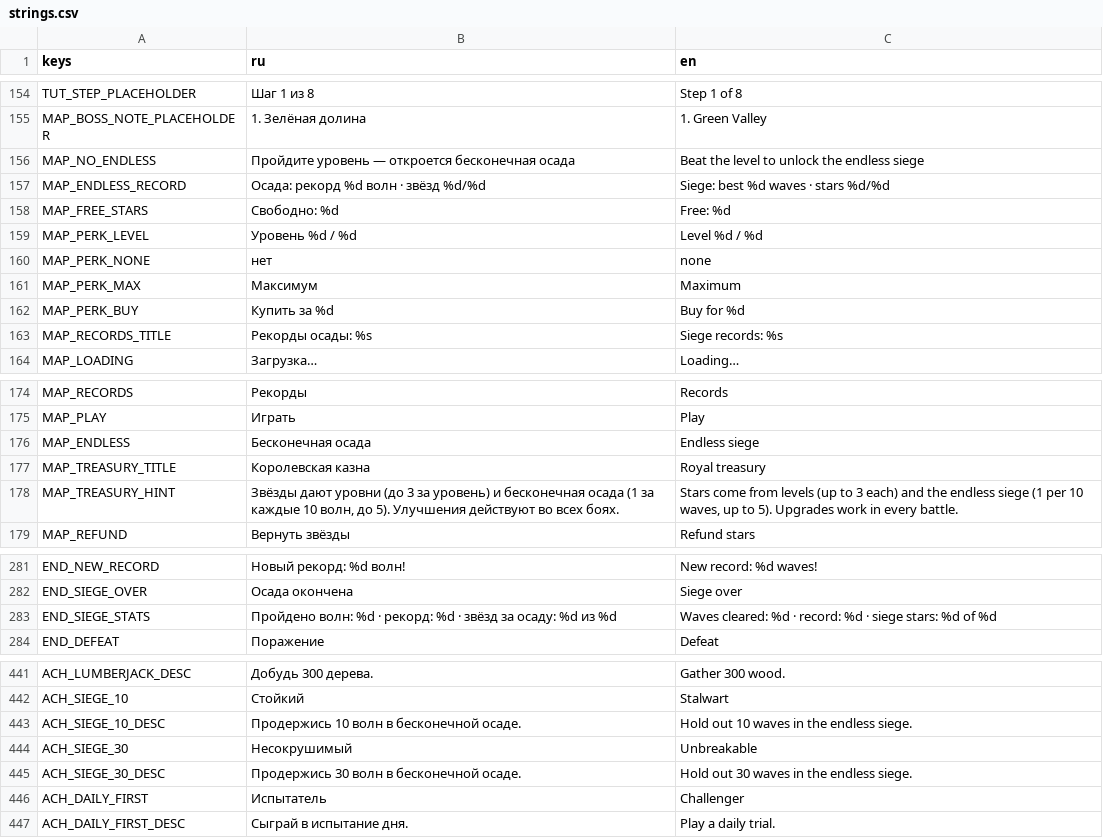
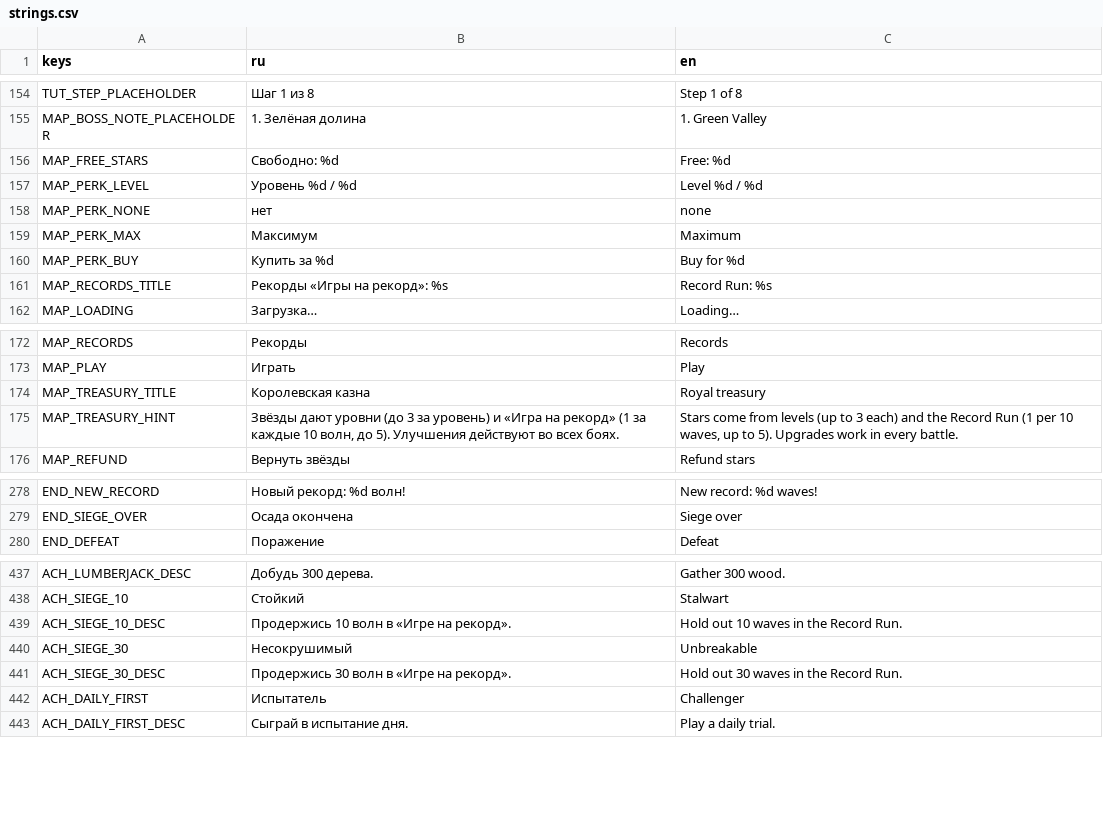
Before and after one commit to glebanya13/tinyguard, a CSV file: translations/strings.csv, drawn as a sheet; only a part is shown, gaps mark what is left out; the diff covers the shown part only.

```diff
--- a/translations/strings.csv
+++ b/translations/strings.csv
@@ -165,4 +165,2 @@ TUT_STEP_PLACEHOLDER,Шаг 1 из 8,Step 1 of 8
 MAP_BOSS_NOTE_PLACEHOLDER,1. Зелёная долина,1. Green Valley
-MAP_NO_ENDLESS,  Пройдите уровень — откроется бесконечная осада,  Beat the level to unlock the endless siege
-MAP_ENDLESS_RECORD,  Осада: рекорд %d волн · звёзд %d/%d,  Siege: best %d waves · stars %d/%d
 MAP_FREE_STARS,Свободно: %d,Free: %d
@@ -172,3 +170,3 @@ MAP_PERK_MAX,Максимум,Maximum
 MAP_PERK_BUY,Купить за %d,Buy for %d
-MAP_RECORDS_TITLE,Рекорды осады: %s,Siege records: %s
+MAP_RECORDS_TITLE,Рекорды «Игры на рекорд»: %s,Record Run: %s
 MAP_LOADING,Загрузка…,Loading…
@@ -185,5 +183,4 @@ MAP_RECORDS,Рекорды,Records
 MAP_PLAY,Играть,Play
-MAP_ENDLESS,Бесконечная осада,Endless siege
 MAP_TREASURY_TITLE,Королевская казна,Royal treasury
-MAP_TREASURY_HINT,"Звёзды дают уровни (до 3 за уровень) и бесконечная осада (1 за каждые 10 волн, до 5). Улучшения действуют во всех боях.","Stars come from levels (up to 3 each) and the endless siege (1 per 10 waves, up to 5). Upgrades work in every battle."
+MAP_TREASURY_HINT,"Звёзды дают уровни (до 3 за уровень) и «Игра на рекорд» (1 за каждые 10 волн, до 5). Улучшения действуют во всех боях.","Stars come from levels (up to 3 each) and the Record Run (1 per 10 waves, up to 5). Upgrades work in every battle."
 MAP_REFUND,Вернуть звёзды,Refund stars
@@ -298,3 +295,2 @@ END_NEW_RECORD,Новый рекорд: %d волн!,New record: %d waves!
 END_SIEGE_OVER,Осада окончена,Siege over
-END_SIEGE_STATS,Пройдено волн: %d · рекорд: %d · звёзд за осаду: %d из %d,Waves cleared: %d · record: %d · siege stars: %d of %d
 END_DEFEAT,Поражение,Defeat
@@ -458,5 +454,5 @@ ACH_LUMBERJACK_DESC,Добудь 300 дерева.,Gather 300 wood.
 ACH_SIEGE_10,Стойкий,Stalwart
-ACH_SIEGE_10_DESC,Продержись 10 волн в бесконечной осаде.,Hold out 10 waves in the endless siege.
+ACH_SIEGE_10_DESC,Продержись 10 волн в «Игре на рекорд».,Hold out 10 waves in the Record Run.
 ACH_SIEGE_30,Несокрушимый,Unbreakable
-ACH_SIEGE_30_DESC,Продержись 30 волн в бесконечной осаде.,Hold out 30 waves in the endless siege.
+ACH_SIEGE_30_DESC,Продержись 30 волн в «Игре на рекорд».,Hold out 30 waves in the Record Run.
 ACH_DAILY_FIRST,Испытатель,Challenger
```
Also changed, not shown: 28 added rows and 2 edited cells elsewhere in this file, 17 other files.
